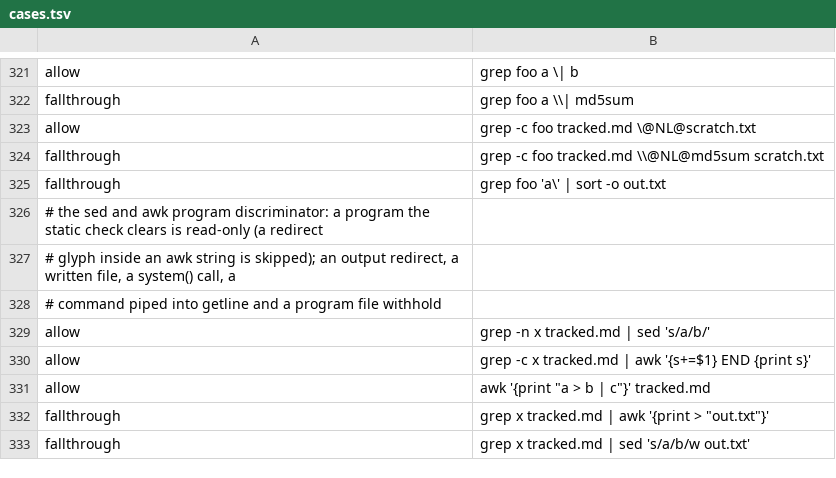
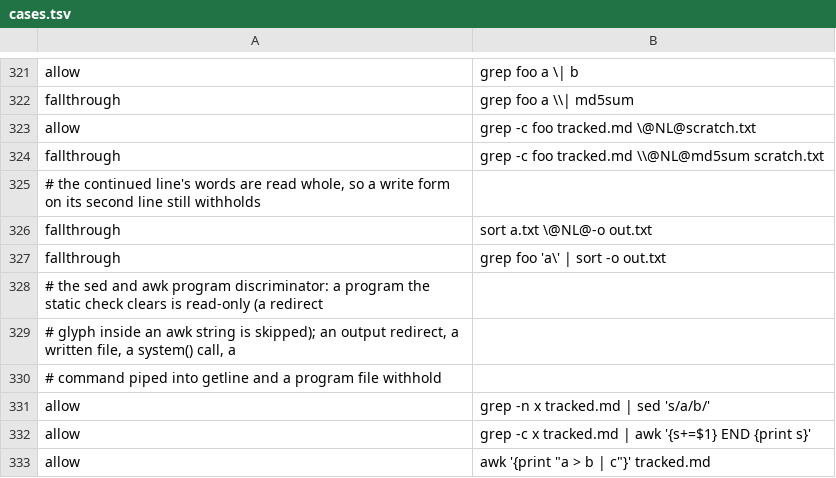
Before and after one commit to checkwright/checkwright, a TSV file: guard-kit/guard-tests/cases.tsv, drawn as a sheet; only a part is shown, gaps mark what is left out; the shorter side is filled out with more unchanged rows; the diff names each change by its address in the sheet, - before the commit and + after, or states it on an @@ line.

```diff
--- a/guard-kit/guard-tests/cases.tsv
+++ b/guard-kit/guard-tests/cases.tsv
+row 325: # the continued line's words are read whole, so a write form on its second line still withholds
+row 326: fallthrough | sort a.txt \@NL@-o out.txt
```
Also changed, not shown: 4 other files.
